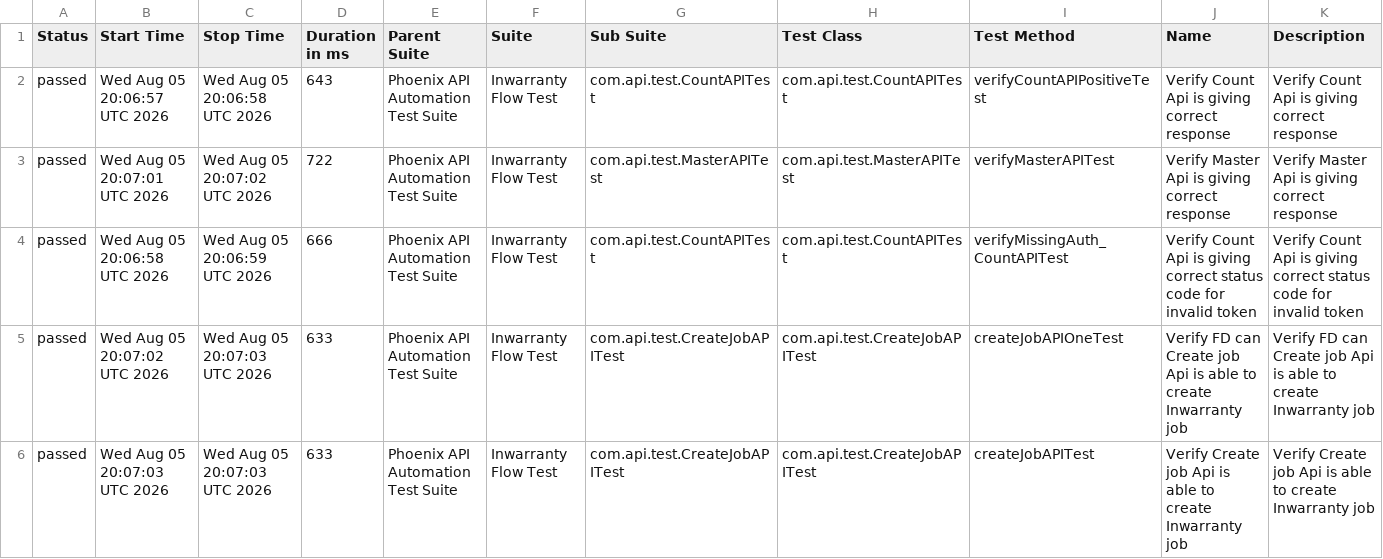
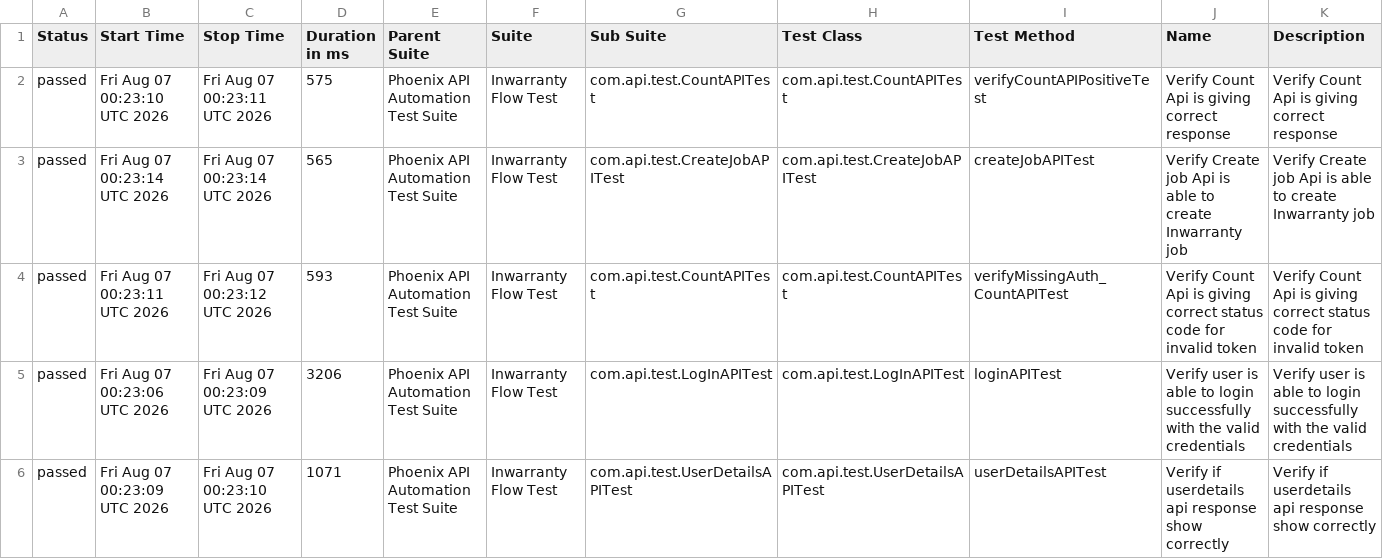
Before and after one commit to sailesh123kumar/PhoenixTestAutomationFramework, a CSV file: data/suites.csv, drawn as a sheet; only a part is shown; the diff covers the shown part only.

```diff
--- a/data/suites.csv
+++ b/data/suites.csv
@@ -1,6 +1,6 @@
 "Status","Start Time","Stop Time","Duration in ms","Parent Suite","Suite","Sub Suite","Test Class","Test Method","Name","Description"
-"passed","Wed Aug 05 20:06:57 UTC 2026","Wed Aug 05 20:06:58 UTC 2026","643","Phoenix API Automation Test Suite","Inwarranty Flow Test","com.api.test.CountAPITest","com.api.test.CountAPITest","verifyCountAPIPositiveTest","Verify Count Api is giving correct response","Verify Count Api is giving correct response"
-"passed","Wed Aug 05 20:07:01 UTC 2026","Wed Aug 05 20:07:02 UTC 2026","722","Phoenix API Automation Test Suite","Inwarranty Flow Test","com.api.test.MasterAPITest","com.api.test.MasterAPITest","verifyMasterAPITest","Verify Master Api is giving correct response","Verify Master Api is giving correct response"
-"passed","Wed Aug 05 20:06:58 UTC 2026","Wed Aug 05 20:06:59 UTC 2026","666","Phoenix API Automation Test Suite","Inwarranty Flow Test","com.api.test.CountAPITest","com.api.test.CountAPITest","verifyMissingAuth_CountAPITest","Verify Count Api is giving correct status code for invalid token","Verify Count Api is giving correct status code for invalid token"
-"passed","Wed Aug 05 20:07:02 UTC 2026","Wed Aug 05 20:07:03 UTC 2026","633","Phoenix API Automation Test Suite","Inwarranty Flow Test","com.api.test.CreateJobAPITest","com.api.test.CreateJobAPITest","createJobAPIOneTest","Verify FD can Create job Api is able to create Inwarranty job","Verify FD can Create job Api is able to create Inwarranty job"
-"passed","Wed Aug 05 20:07:03 UTC 2026","Wed Aug 05 20:07:03 UTC 2026","633","Phoenix API Automation Test Suite","Inwarranty Flow Test","com.api.test.CreateJobAPITest","com.api.test.CreateJobAPITest","createJobAPITest","Verify Create job Api is able to create Inwarranty job","Verify Create job Api is able to create Inwarranty job"
+"passed","Fri Aug 07 00:23:10 UTC 2026","Fri Aug 07 00:23:11 UTC 2026","575","Phoenix API Automation Test Suite","Inwarranty Flow Test","com.api.test.CountAPITest","com.api.test.CountAPITest","verifyCountAPIPositiveTest","Verify Count Api is giving correct response","Verify Count Api is giving correct response"
+"passed","Fri Aug 07 00:23:14 UTC 2026","Fri Aug 07 00:23:14 UTC 2026","565","Phoenix API Automation Test Suite","Inwarranty Flow Test","com.api.test.CreateJobAPITest","com.api.test.CreateJobAPITest","createJobAPITest","Verify Create job Api is able to create Inwarranty job","Verify Create job Api is able to create Inwarranty job"
+"passed","Fri Aug 07 00:23:11 UTC 2026","Fri Aug 07 00:23:12 UTC 2026","593","Phoenix API Automation Test Suite","Inwarranty Flow Test","com.api.test.CountAPITest","com.api.test.CountAPITest","verifyMissingAuth_CountAPITest","Verify Count Api is giving correct status code for invalid token","Verify Count Api is giving correct status code for invalid token"
+"passed","Fri Aug 07 00:23:06 UTC 2026","Fri Aug 07 00:23:09 UTC 2026","3206","Phoenix API Automation Test Suite","Inwarranty Flow Test","com.api.test.LogInAPITest","com.api.test.LogInAPITest","loginAPITest","Verify user is able to login successfully with the valid credentials","Verify user is able to login successfully with the valid credentials"
+"passed","Fri Aug 07 00:23:09 UTC 2026","Fri Aug 07 00:23:10 UTC 2026","1071","Phoenix API Automation Test Suite","Inwarranty Flow Test","com.api.test.UserDetailsAPITest","com.api.test.UserDetailsAPITest","userDetailsAPITest","Verify if userdetails api response show correctly","Verify if userdetails api response show correctly"
```
Also changed, not shown: 1 added row, 1 removed row and 14 edited cells elsewhere in this file, data/behaviors.csv, 47 other files.
